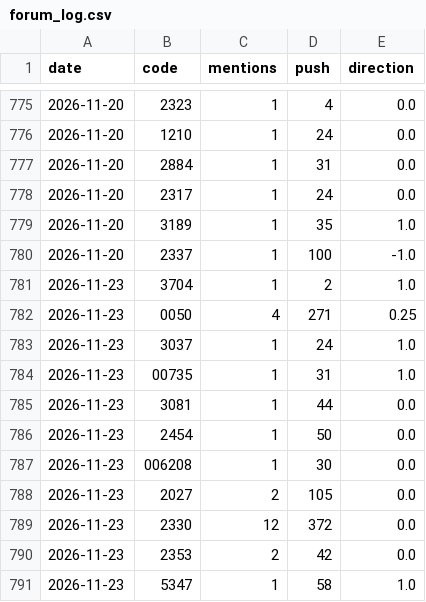
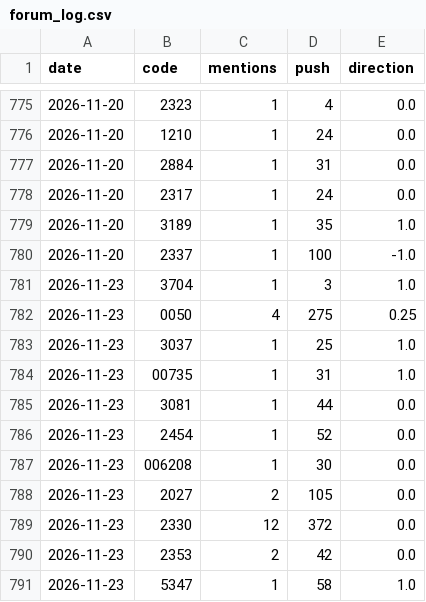
Before and after one commit to ZHANGFU-XIANG/xq, a CSV file: data/forum_log.csv, drawn as a sheet; only a part is shown, gaps mark what is left out.

```diff
--- a/data/forum_log.csv
+++ b/data/forum_log.csv
@@ -780,8 +780,8 @@ date,code,mentions,push,direction
 2026-11-20,2337,1,100,-1.0
-2026-11-23,3704,1,2,1.0
-2026-11-23,0050,4,271,0.25
-2026-11-23,3037,1,24,1.0
+2026-11-23,3704,1,3,1.0
+2026-11-23,0050,4,275,0.25
+2026-11-23,3037,1,25,1.0
 2026-11-23,00735,1,31,1.0
 2026-11-23,3081,1,44,0.0
-2026-11-23,2454,1,50,0.0
+2026-11-23,2454,1,52,0.0
 2026-11-23,006208,1,30,0.0
```
Also changed, not shown: 16 other files.
